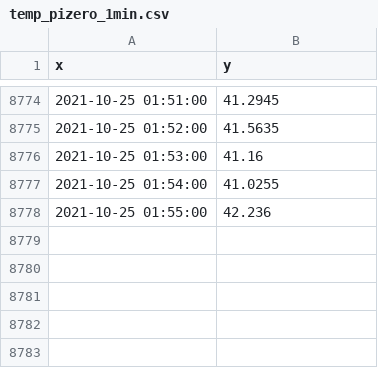
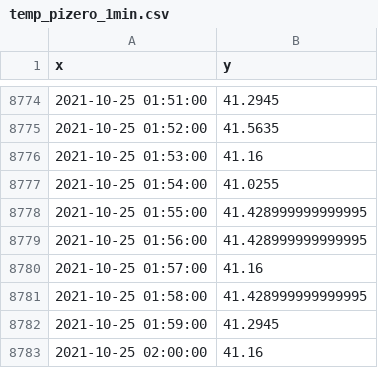
Before and after one commit to suprdory/pitemplog, a CSV file: temp_pizero_1min.csv, drawn as a sheet; only a part is shown, gaps mark what is left out.

```diff
--- a/temp_pizero_1min.csv
+++ b/temp_pizero_1min.csv
@@ -8777,2 +8777,7 @@ x,y
 2021-10-25 01:54:00,41.0255
-2021-10-25 01:55:00,42.236
+2021-10-25 01:55:00,41.428999999999995
+2021-10-25 01:56:00,41.428999999999995
+2021-10-25 01:57:00,41.16
+2021-10-25 01:58:00,41.428999999999995
+2021-10-25 01:59:00,41.2945
+2021-10-25 02:00:00,41.16
```
Also changed, not shown: temp_audiopi_1min.csv, temp_raspi2_1min.csv, 1 other file.
